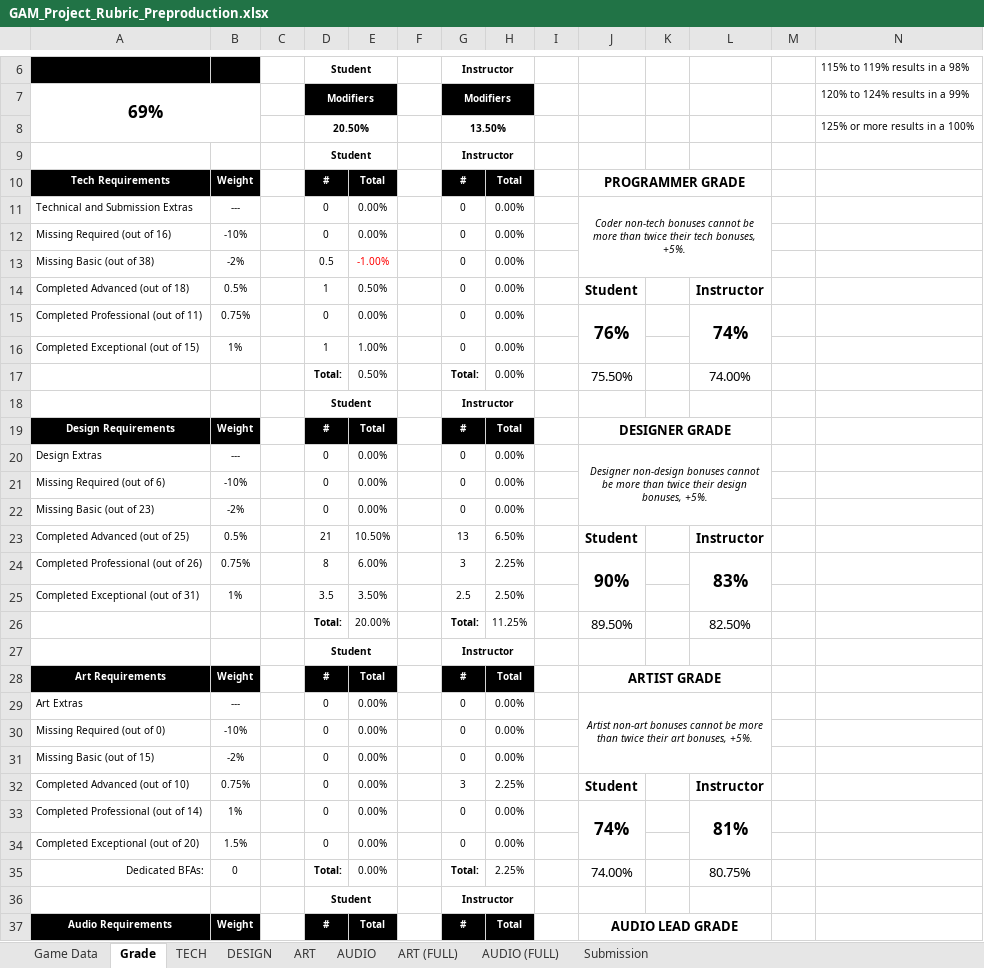
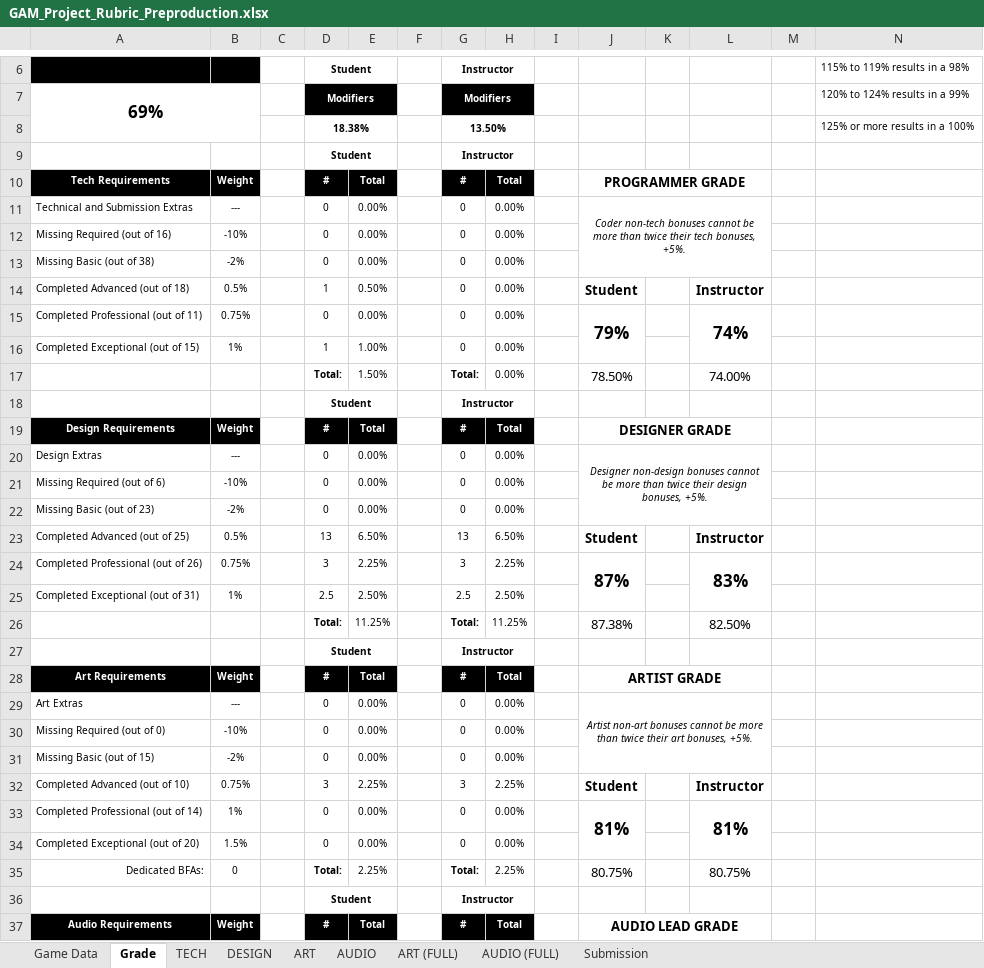
Before and after one commit to winthos/Temporal, an Excel workbook: GAM_Project_Rubric_Preproduction.xlsx, sheet Grade, drawn as a sheet; only a part is shown, gaps mark what is left out; values as stored, in another font and other column widths than the file's, no borders; the diff covers the shown part only; the diff names each change by its address in the sheet, - before the commit and + after, or states it on an @@ line.

Commit message:
TCR graded rubric

```diff
--- a/GAM_Project_Rubric_Preproduction.xlsx (sheet Grade)
+++ b/GAM_Project_Rubric_Preproduction.xlsx (sheet Grade)
-D8: 20.50%
+D8: 18.38%
-D13: 0.5
+D13: 0
-E13: -1.00%
+E13: 0.00%
-E13 text colour: #FF0000
+E13 text colour: black
-J15: 76%
+J15: 79%
-E17: 0.50%
+E17: 1.50%
-J17: 75.50%
+J17: 78.50%
-D23: 21
+D23: 13
-E23: 10.50%
+E23: 6.50%
-D24: 8
+D24: 3
-E24: 6.00%
+E24: 2.25%
-J24: 90%
+J24: 87%
-D25: 3.5
+D25: 2.5
-E25: 3.50%
+E25: 2.50%
-E26: 20.00%
+E26: 11.25%
-J26: 89.50%
+J26: 87.38%
-D32: 0
+D32: 3
-E32: 0.00%
+E32: 2.25%
-J33: 74%
+J33: 81%
-E35: 0.00%
+E35: 2.25%
-J35: 74.00%
+J35: 80.75%
```
Also changed, not shown: 5 edited cells elsewhere in this sheet, sheet AUDIO (FULL), sheet ART, sheet DESIGN, sheet TECH, sheet ART (FULL), sheet AUDIO.
